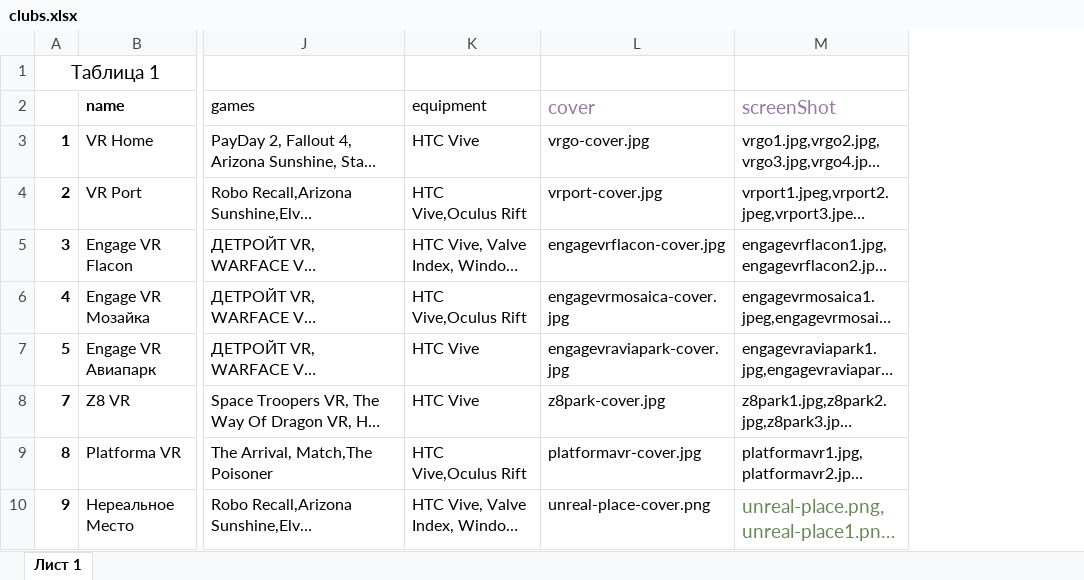
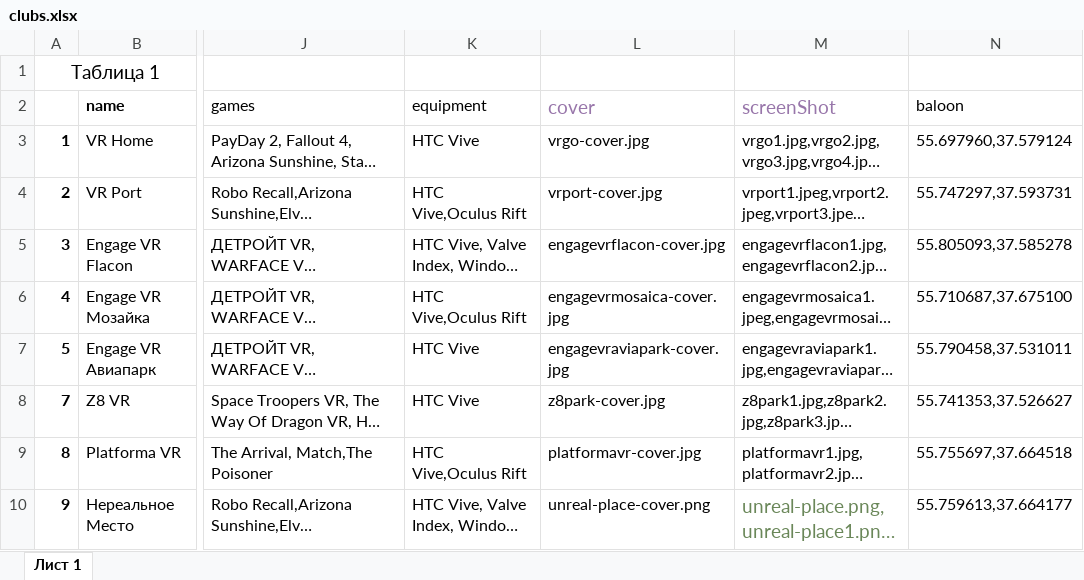
Before and after one commit to GubanovIgor/myvrclub, an Excel workbook: backend/seedsDB/files/clubs.xlsx, sheet Лист 1, drawn as a sheet; only a part is shown, gaps mark what is left out; long unchanged cells end in …; values as stored, in another font and other column widths than the file's, no borders; the diff names each change by its address in the sheet, - before the commit and + after, or states it on an @@ line.

```diff
--- a/backend/seedsDB/files/clubs.xlsx (sheet Лист 1)
+++ b/backend/seedsDB/files/clubs.xlsx (sheet Лист 1)
+column N (baloon), rows 3-10: 55.697960,37.579124 | 55.747297,37.593731 | 55.805093,37.585278 | 55.710687,37.675100 | 55.790458,37.531011 | 55.741353,37.526627 | 55.755697,37.664518 | 55.759613,37.664177
```
Also changed, not shown: 18 other files.
